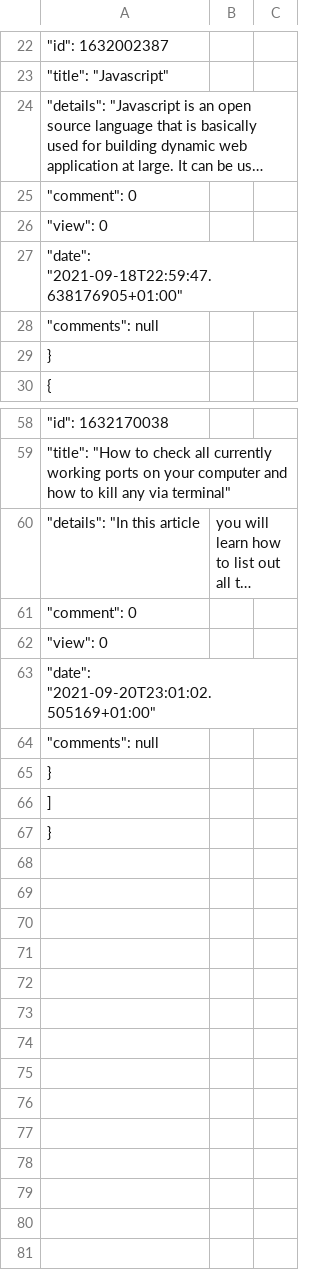
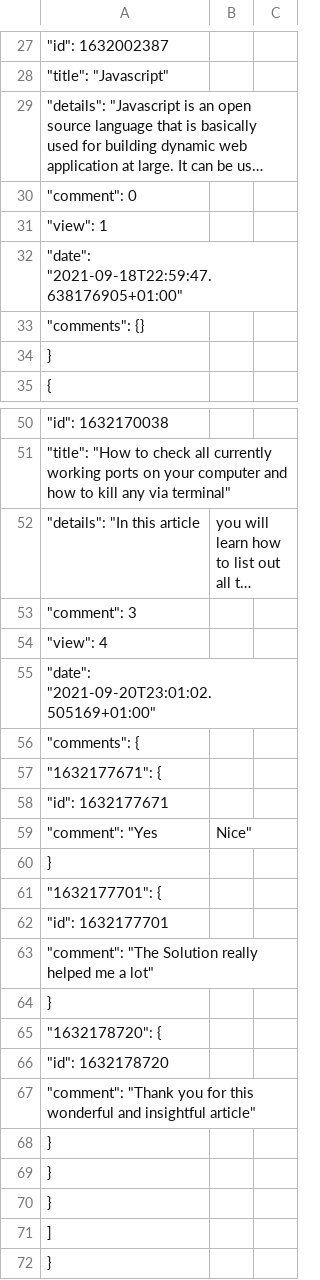
Before and after one commit to Ad3bay0c/web_intro, a CSV file: blog.csv, drawn as a sheet; only a part is shown, gaps mark what is left out; long unchanged cells end in …; addresses are those after the commit; the diff covers the shown part only; the diff names each change by its address in the sheet, - before the commit and + after, or states it on an @@ line.

```diff
--- a/blog.csv
+++ b/blog.csv
-A31: "view": 0
+A31: "view": 1
-A33: "comments": null
+A33: "comments": {}
-A53: "comment": 0
+A53: "comment": 3
-A54: "view": 0
+A54: "view": 4
-A56: "comments": null
+A56: "comments": {
+row 57: "1632177671": {
+row 58: "id": 1632177671
+row 59: "comment": "Yes | Nice"
+row 60: }
+row 61: "1632177701": {
+row 62: "id": 1632177701
+row 63: "comment": "The Solution really helped me a lot"
+row 64: }
+row 65: "1632178720": {
+row 66: "id": 1632178720
+row 67: "comment": "Thank you for this wonderful and insightful article"
+row 68: }
+row 69: }
```
Also changed, not shown: 8 added rows, 16 removed rows and 8 edited cells elsewhere in this file.
